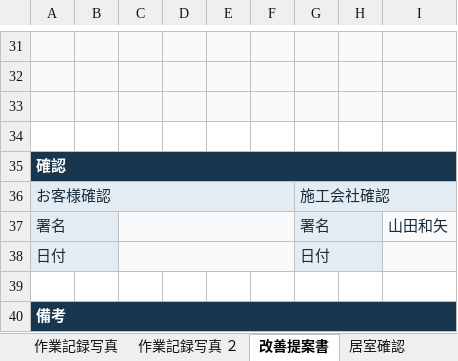
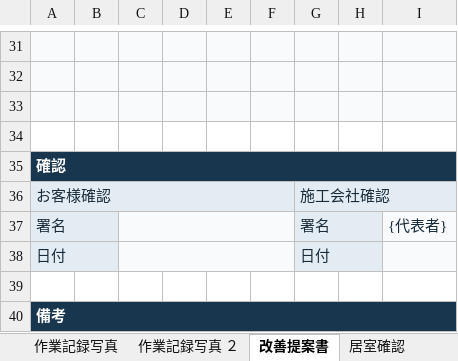
Before and after one commit to sunscreate/goenya-demo, an Excel workbook: assets/assets/forms/sc_drain.xlsx, sheet 改善提案書, drawn as a sheet; only a part is shown, gaps mark what is left out; values as stored, in another font and other column widths than the file's, no borders; charts and pictures not drawn; the diff names each change by its address in the sheet, - before the commit and + after, or states it on an @@ line.

```diff
--- a/assets/assets/forms/sc_drain.xlsx (sheet 改善提案書)
+++ b/assets/assets/forms/sc_drain.xlsx (sheet 改善提案書)
-I37: 山田和矢
+I37: {代表者}
```
Also changed, not shown: sheet 表紙, sheet 作業報告書, assets/assets/forms/sc_pump.xlsx, assets/assets/forms/sc_tank.xlsx, 4 other files.
